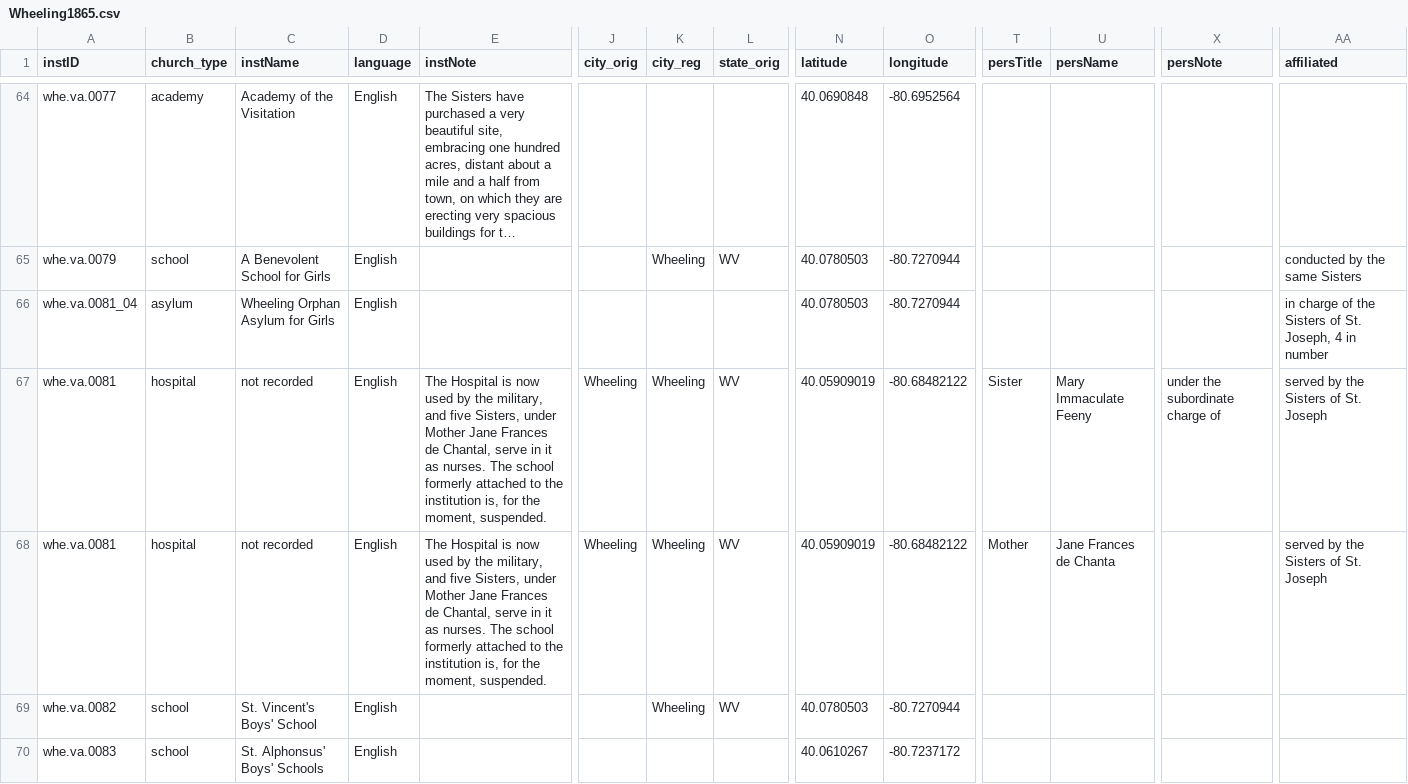
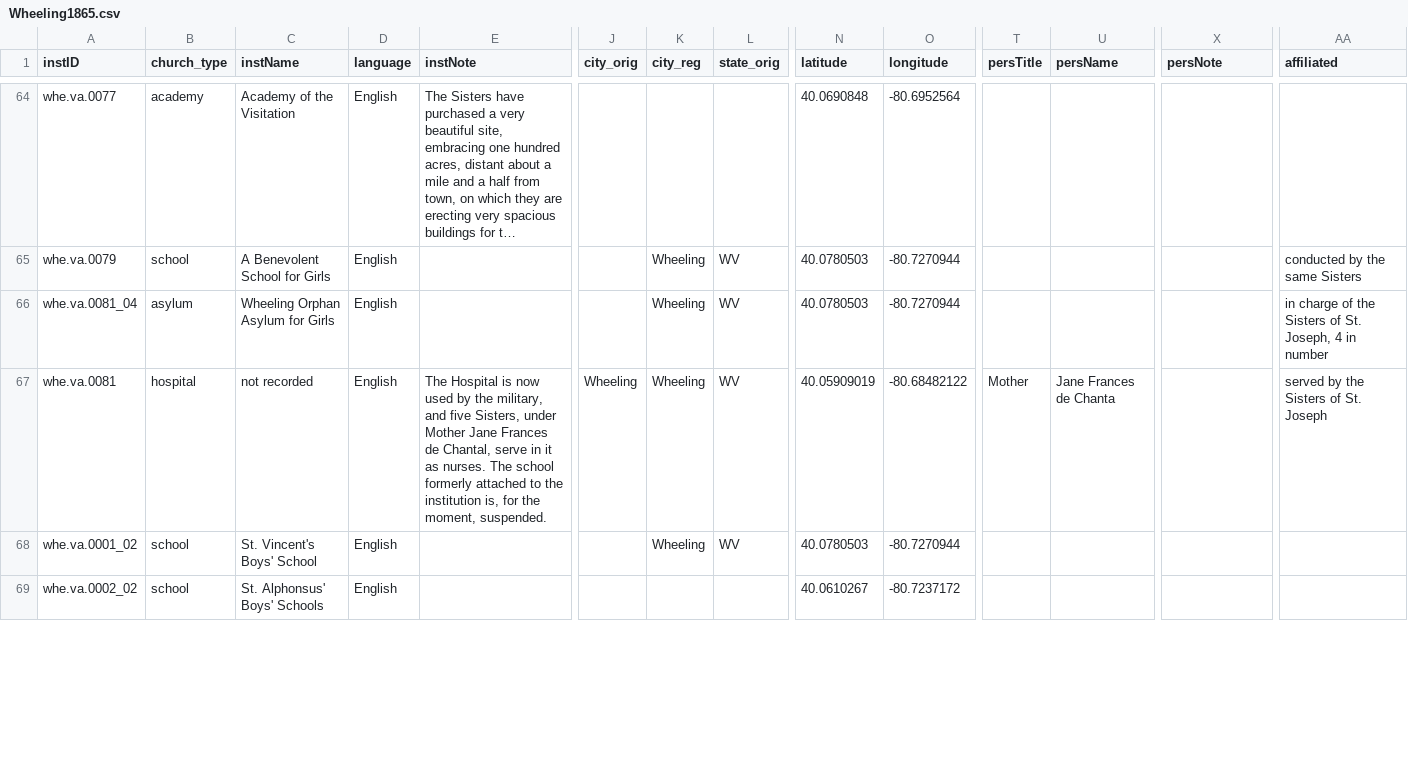
Before and after one commit to YuchenX063/Almanacs-Preprocess, a CSV file: processed/Wheeling1865.csv, drawn as a sheet; only a part is shown, gaps mark what is left out; long unchanged cells end in …; removed rows and columns are numbered as before the commit, all else as after; rows hold the shown columns only; the diff covers the shown part only; the diff names each change by its address in the sheet, - before the commit and + after, or states it on an @@ line.

```diff
--- a/processed/Wheeling1865.csv
+++ b/processed/Wheeling1865.csv
-K66 (city_reg): (empty)
+K66 (city_reg): Wheeling
-L66 (state_orig): (empty)
+L66 (state_orig): WV
-row 67: whe.va.0081 | hospital | not recorded | English | The Hospital is now used by the military, and five Sisters, under Mother Jane Frances de Chantal, serve in it as nurses. The school formerly attached to the institution is, for the moment, suspended. | Wheeling | Wheeling | WV | 40.05909019 | -80.68482122 | Sister | Mary Immaculate Feeny | under the subordinate charge of | served by the Sisters of St. Joseph
-A68 (instID): whe.va.0082
+A68 (instID): whe.va.0001_02
-A69 (instID): whe.va.0083
+A69 (instID): whe.va.0002_02
```
Also changed, not shown: 6 edited cells elsewhere in this file, processed/Louisville1865.csv, processed/Louisville1866.csv, 21 other files.
